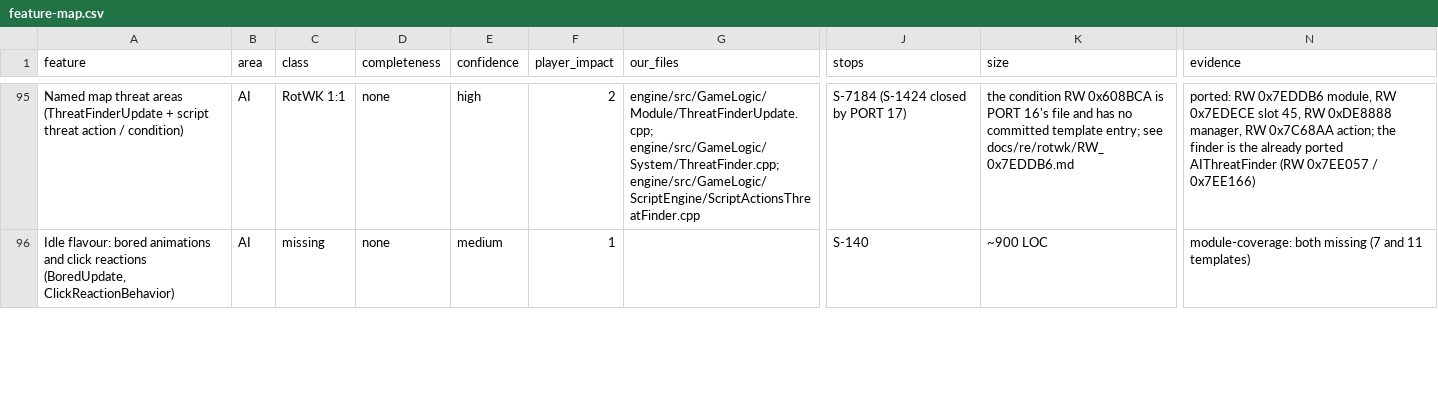
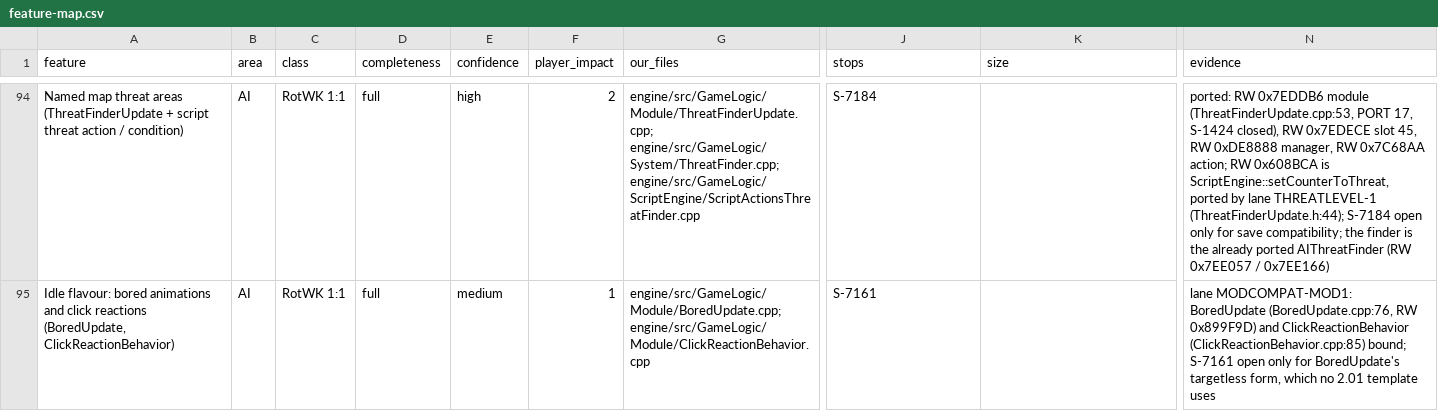
Before and after one commit to Open-BFME/openbfme-godot, a CSV file: docs/feature-map.csv, drawn as a sheet; only a part is shown, gaps mark what is left out; addresses are those after the commit; the diff covers the shown part only; the diff names each change by its address in the sheet, - before the commit and + after, or states it on an @@ line.

```diff
--- a/docs/feature-map.csv
+++ b/docs/feature-map.csv
-D94:D95 (completeness): none
+D94:D95 (completeness): full
-J94 (stops): S-7184 (S-1424 closed by PORT 17)
+J94 (stops): S-7184
-K94 (size): the condition RW 0x608BCA is PORT 16's file and has no committed template entry; see docs/re/rotwk/RW_0x7EDDB6.md
+K94 (size): (empty)
-N94 (evidence): …RW 0x7EDDB6 module, RW 0x7EDECE slot 45, RW 0xDE8888 manager, RW 0x7C68AA action; the finder…
+N94 (evidence): …RW 0x7EDDB6 module (ThreatFinderUpdate.cpp:53, PORT 17, S-1424 closed), RW 0x7EDECE slot 45, RW 0xDE8888 manager, RW 0x7C68AA action; RW 0x608BCA is ScriptEngine::setCounterToThreat, ported by lane THREATLEVEL-1 (ThreatFinderUpdate.h:44); S-7184 open only for save compatibility; the finder…
-C95 (class): missing
+C95 (class): RotWK 1:1
-G95 (our_files): (empty)
+G95 (our_files): engine/src/GameLogic/Module/BoredUpdate.cpp; engine/src/GameLogic/Module/ClickReactionBehavior.cpp
-J95 (stops): S-140
+J95 (stops): S-7161
-K95 (size): ~900 LOC
+K95 (size): (empty)
-N95 (evidence): module-coverage: both missing (7 and 11 templates)
+N95 (evidence): lane MODCOMPAT-MOD1: BoredUpdate (BoredUpdate.cpp:76, RW 0x899F9D) and ClickReactionBehavior (ClickReactionBehavior.cpp:85) bound; S-7161 open only for BoredUpdate's targetless form, which no 2.01 template uses
```
Also changed, not shown: 1 removed row and 136 edited cells elsewhere in this file, 1 other file.
